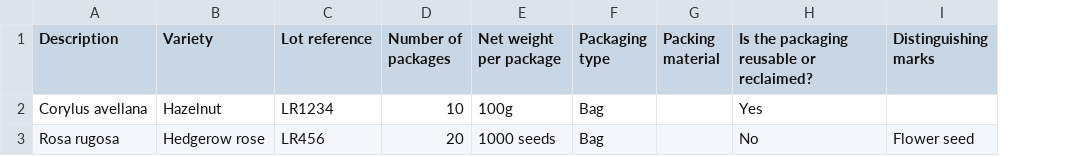
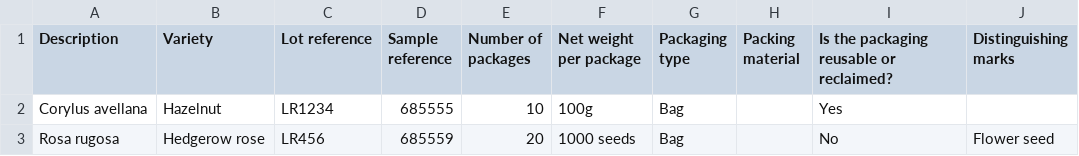
Before and after one commit to defra-design/plant-exports-prototype, a CSV file: app/assets/images/template-seeds-phyto-example.csv, drawn as a sheet; the diff names each change by its address in the sheet, - before the commit and + after, or states it on an @@ line.

Commit message:
PEURD-409 Seeds amend phyto template to include sample reference

```diff
--- a/app/assets/images/template-seeds-phyto-example.csv
+++ b/app/assets/images/template-seeds-phyto-example.csv
+column D (Sample reference), rows 2-3: 685555 | 685559
```
Also changed, not shown: 1 other file.
